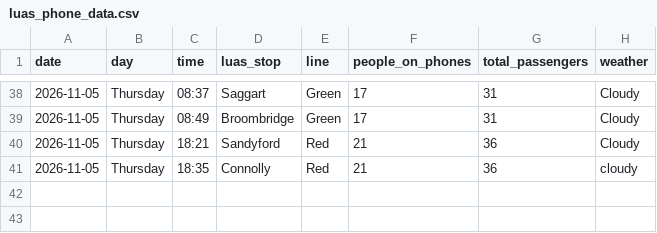
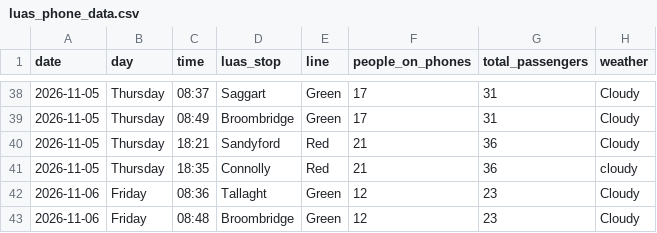
Before and after one commit to royy397/Luas-Phone-Usage-Tracker, a CSV file: data/luas_phone_data.csv, drawn as a sheet; only a part is shown, gaps mark what is left out.

Commit message:
Add phone data for November 6th morning

```diff
--- a/data/luas_phone_data.csv
+++ b/data/luas_phone_data.csv
@@ -41 +41,3 @@ date,day,time,luas_stop,line,people_on_phones,total_passengers,weather
 2026-11-05,Thursday,18:35,Connolly,Red,21,36,cloudy
+2026-11-06,Friday,08:36,Tallaght,Green,12,23,Cloudy
+2026-11-06,Friday,08:48,Broombridge,Green,12,23,Cloudy
```
